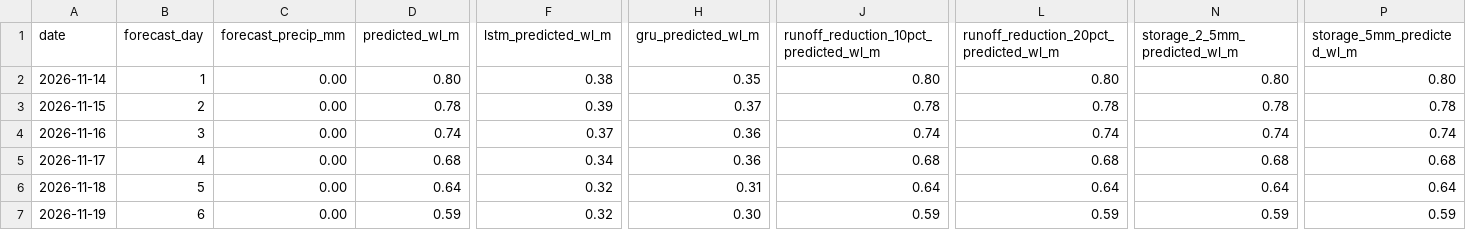
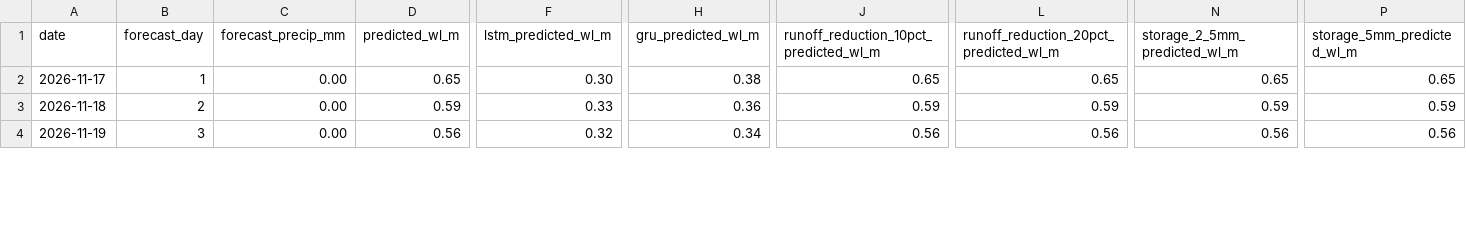
Before and after one commit to Babakd92/flood_ml, a CSV file: sandusky_next_14_day_water_level_forecast.csv, drawn as a sheet; only a part is shown, gaps mark what is left out; removed rows and columns are numbered as before the commit, all else as after; rows hold the shown columns only; the diff covers the shown part only; the diff names each change by its address in the sheet, - before the commit and + after, or states it on an @@ line.

```diff
--- a/sandusky_next_14_day_water_level_forecast.csv
+++ b/sandusky_next_14_day_water_level_forecast.csv
-row 2: 2026-11-14 | 1 | 0.00 | 0.80 | 0.38 | 0.35 | 0.80 | 0.80 | 0.80 | 0.80
-row 3: 2026-11-15 | 2 | 0.00 | 0.78 | 0.39 | 0.37 | 0.78 | 0.78 | 0.78 | 0.78
-row 4: 2026-11-16 | 3 | 0.00 | 0.74 | 0.37 | 0.36 | 0.74 | 0.74 | 0.74 | 0.74
-B2 (forecast_day): 4
+B2 (forecast_day): 1
-D2 (predicted_wl_m): 0.68
+D2 (predicted_wl_m): 0.65
-F2 (lstm_predicted_wl_m): 0.34
+F2 (lstm_predicted_wl_m): 0.30
-H2 (gru_predicted_wl_m): 0.36
+H2 (gru_predicted_wl_m): 0.38
-J2: 0.68
+J2: 0.65
-L2: 0.68
+L2: 0.65
-N2 (storage_2_5mm_predicted_wl_m): 0.68
+N2 (storage_2_5mm_predicted_wl_m): 0.65
-P2 (storage_5mm_predicted_wl_m): 0.68
+P2 (storage_5mm_predicted_wl_m): 0.65
-B3 (forecast_day): 5
+B3 (forecast_day): 2
-D3 (predicted_wl_m): 0.64
+D3 (predicted_wl_m): 0.59
-F3 (lstm_predicted_wl_m): 0.32
+F3 (lstm_predicted_wl_m): 0.33
-H3 (gru_predicted_wl_m): 0.31
+H3 (gru_predicted_wl_m): 0.36
-J3: 0.64
+J3: 0.59
-L3: 0.64
+L3: 0.59
-N3 (storage_2_5mm_predicted_wl_m): 0.64
+N3 (storage_2_5mm_predicted_wl_m): 0.59
-P3 (storage_5mm_predicted_wl_m): 0.64
+P3 (storage_5mm_predicted_wl_m): 0.59
-B4 (forecast_day): 6
+B4 (forecast_day): 3
-D4 (predicted_wl_m): 0.59
+D4 (predicted_wl_m): 0.56
-H4 (gru_predicted_wl_m): 0.30
+H4 (gru_predicted_wl_m): 0.34
-J4: 0.59
+J4: 0.56
-L4: 0.59
+L4: 0.56
-N4 (storage_2_5mm_predicted_wl_m): 0.59
+N4 (storage_2_5mm_predicted_wl_m): 0.56
-P4 (storage_5mm_predicted_wl_m): 0.59
+P4 (storage_5mm_predicted_wl_m): 0.56
```
Also changed, not shown: 3 added rows and 64 edited cells elsewhere in this file, huron_next_14_day_water_level_forecast.csv, huron_open_meteo_basin_average_precipitation.csv, 15 other files.
